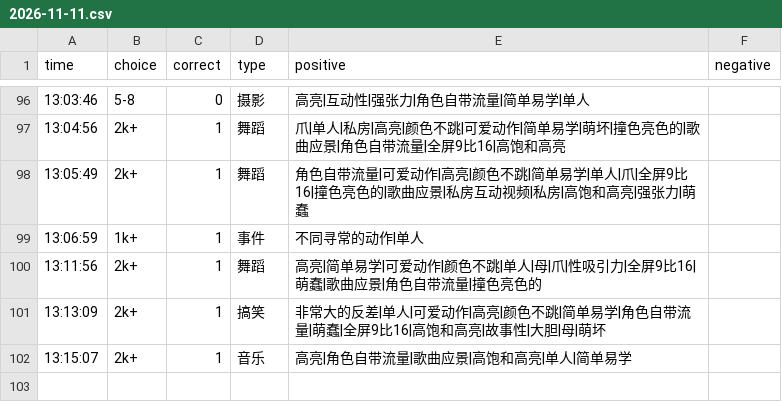
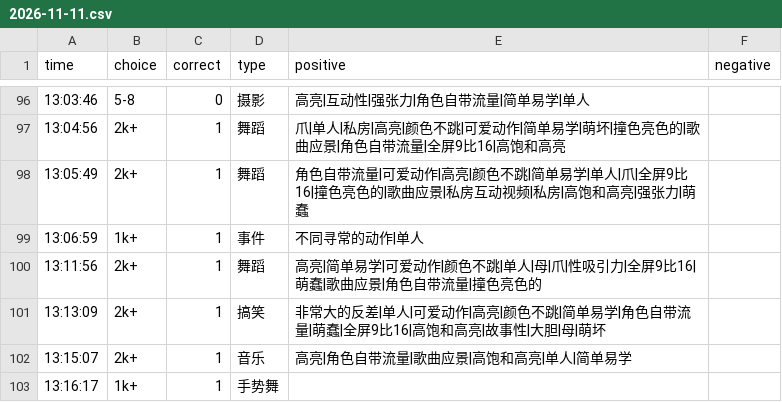
Before and after one commit to heyan9/qidi-data, a CSV file: logs/2026-11-11.csv, drawn as a sheet; only a part is shown, gaps mark what is left out.

Commit message:
sync logs/2026-11-11.csv

```diff
--- a/logs/2026-11-11.csv
+++ b/logs/2026-11-11.csv
@@ -102 +102,2 @@ time,choice,correct,type,positive,negative
 13:15:07,2k+,1,音乐,高亮|角色自带流量|歌曲应景|高饱和高亮|单人|简单易学,
+13:16:17,1k+,1,手势舞,,
```
